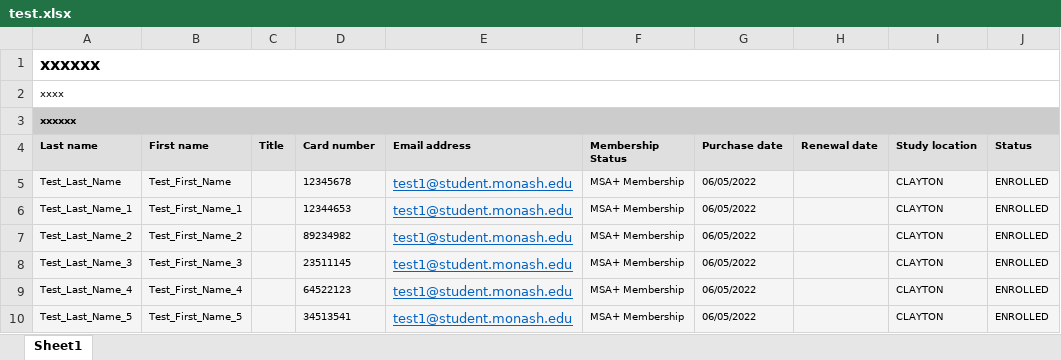
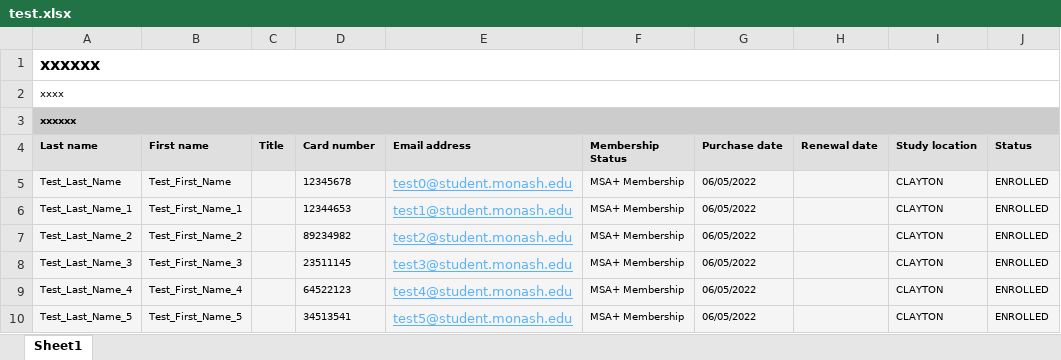
Before and after one commit to Overarch1139/project-aria-bot, an Excel workbook: src/main/java/com/github/echo2124/test.xlsx, sheet Sheet1, drawn as a sheet; values as stored, in another font and other column widths than the file's, no borders; charts and pictures not drawn; the diff names each change by its address in the sheet, - before the commit and + after, or states it on an @@ line.

Commit message:
Fix up db connection & update test spreadsheet

```diff
--- a/src/main/java/com/github/echo2124/test.xlsx (sheet Sheet1)
+++ b/src/main/java/com/github/echo2124/test.xlsx (sheet Sheet1)
-E5 (Email address): test1@student.monash.edu
+E5 (Email address): test0@student.monash.edu
-E5:E10 text colour: #0563C1
+E5:E10 text colour: #59B2FB
-E7 (Email address): test1@student.monash.edu
+E7 (Email address): test2@student.monash.edu
-E8 (Email address): test1@student.monash.edu
+E8 (Email address): test3@student.monash.edu
-E9 (Email address): test1@student.monash.edu
+E9 (Email address): test4@student.monash.edu
-E10 (Email address): test1@student.monash.edu
+E10 (Email address): test5@student.monash.edu
```
Also changed, not shown: charts or pictures, 11 other files.
